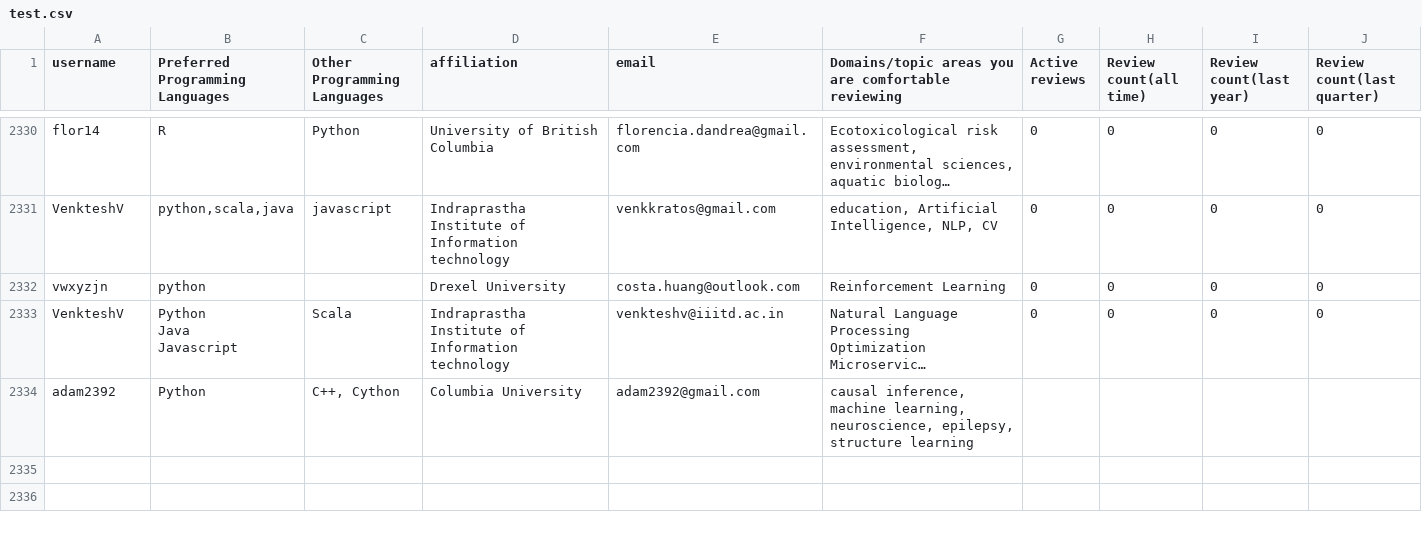
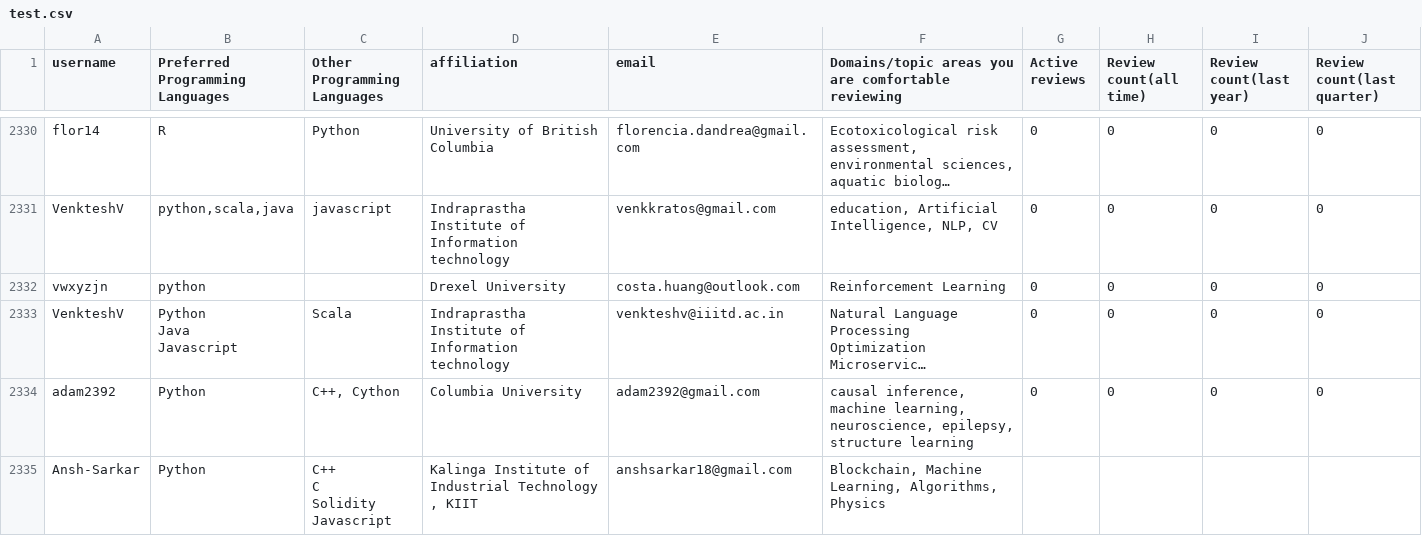
Before and after one commit to arjunsavel/CV, a CSV file: scripts/test.csv, drawn as a sheet; only a part is shown, gaps mark what is left out; long unchanged cells end in …; ↵ is a line break in a cell; the diff covers the shown part only; the diff names each change by its address in the sheet, - before the commit and + after, or states it on an @@ line.

```diff
--- a/scripts/test.csv
+++ b/scripts/test.csv
-G2334 (Active reviews): (empty)
+G2334 (Active reviews): 0
-H2334 (Review count(all time)): (empty)
+H2334 (Review count(all time)): 0
-I2334 (Review count(last year)): (empty)
+I2334 (Review count(last year)): 0
-J2334 (Review count(last quarter)): (empty)
+J2334 (Review count(last quarter)): 0
+row 2335: Ansh-Sarkar | Python | C++ ↵ C ↵ Solidity ↵ Javascript | Kalinga Institute of Industrial Technology , KIIT | anshsarkar18@gmail.com | Blockchain, Machine Learning, Algorithms, Physics
```
Also changed, not shown: 1 added row and 8 edited cells elsewhere in this file.
